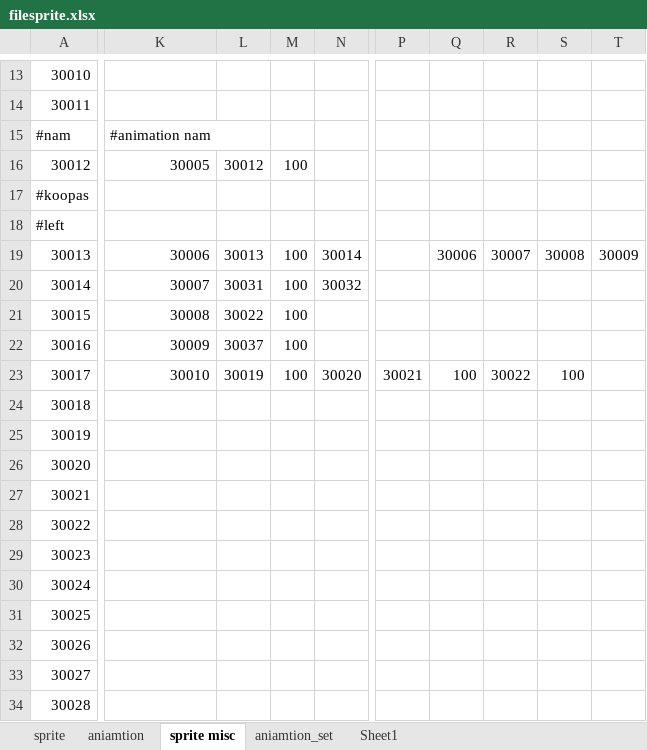
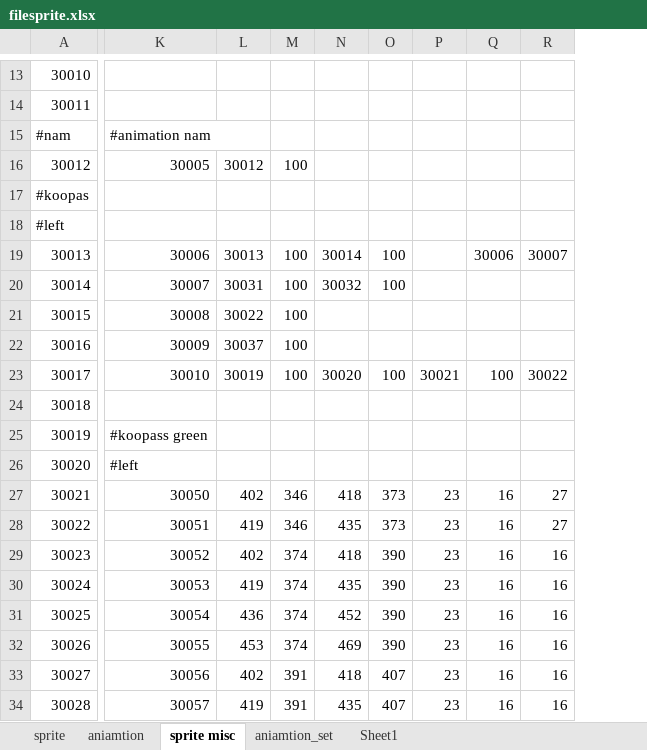
Before and after one commit to minhtuan97/GameSuperMarioBros3, an Excel workbook: filesprite.xlsx, sheet sprite misc, drawn as a sheet; only a part is shown, gaps mark what is left out; values as stored, in another font and other column widths than the file's, no borders; removed rows and columns are numbered as before the commit, all else as after; the diff covers the shown part only; the diff names each change by its address in the sheet, - before the commit and + after, or states it on an @@ line.

```diff
--- a/filesprite.xlsx (sheet sprite misc)
+++ b/filesprite.xlsx (sheet sprite misc)
+column O, rows 19-34: 100 | 100 |  |  | 100 |  |  |  | 373 | 373 | 390 | 390 | 390 | 390 | 407 | 407
+column P, rows 23-34: 30021 |  |  |  | 23 | 23 | 23 | 23 | 23 | 23 | 23 | 23
+column Q, rows 19-34: 30006 |  |  |  | 100 |  |  |  | 16 | 16 | 16 | 16 | 16 | 16 | 16 | 16
+column R, rows 19-34: 30007 |  |  |  | 30022 |  |  |  | 27 | 27 | 16 | 16 | 16 | 16 | 16 | 16
-column P, row 23: 30021
-column Q, rows 19-23: 30006 |  |  |  | 100
-column R, rows 19-23: 30007 |  |  |  | 30022
-column S, rows 19-23: 30008 |  |  |  | 100
-column T, row 19: 30009
-K25: (empty)
+K25: #koopass green
-K26: (empty)
+K26: #left
-K27: (empty)
+K27: 30050
-L27: (empty)
+L27: 402
-M27:M28: (empty)
+M27:M28: 346
-N27: (empty)
+N27: 418
-K28: (empty)
+K28: 30051
-L28: (empty)
+L28: 419
-N28: (empty)
+N28: 435
-K29: (empty)
+K29: 30052
-L29: (empty)
+L29: 402
-M29:M32: (empty)
+M29:M32: 374
-N29: (empty)
+N29: 418
-K30: (empty)
+K30: 30053
-L30: (empty)
+L30: 419
-N30: (empty)
+N30: 435
-K31: (empty)
+K31: 30054
-L31: (empty)
+L31: 436
-N31: (empty)
+N31: 452
-K32: (empty)
+K32: 30055
-L32: (empty)
+L32: 453
-N32: (empty)
+N32: 469
-K33: (empty)
+K33: 30056
-L33: (empty)
+L33: 402
-M33:M34: (empty)
+M33:M34: 391
-N33: (empty)
+N33: 418
-K34: (empty)
+K34: 30057
-L34: (empty)
+L34: 419
-N34: (empty)
+N34: 435
```
Also changed, not shown: 90 added rows, 86 removed rows, 7 moved rows, 5 added columns, 1 removed column, 53 edited cells and row numbers in column A elsewhere in this sheet, sheet Sheet1, formulas that keep their value, 20 other files.
